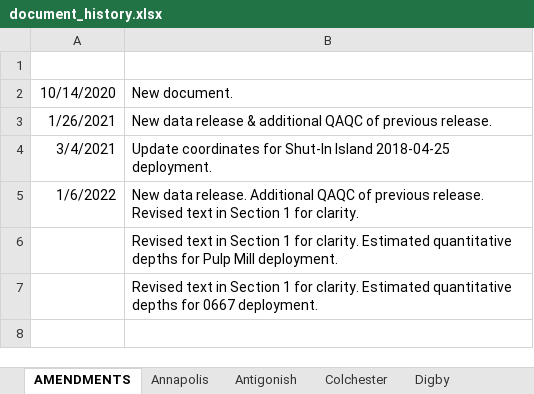
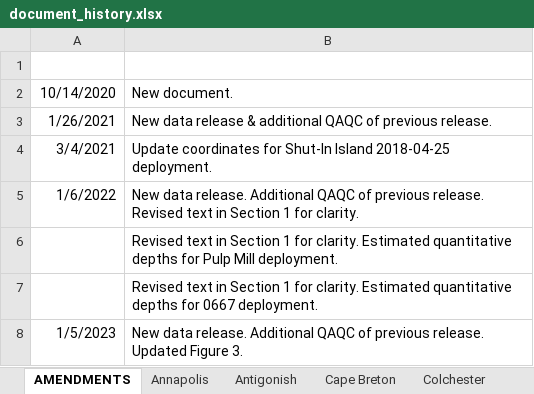
Before and after one commit to dempsey-CMAR/County-Reports, an Excel workbook: document_history.xlsx, sheet AMENDMENTS, drawn as a sheet; values as stored, in another font and other column widths than the file's, no borders; the diff names each change by its address in the sheet, - before the commit and + after, or states it on an @@ line.

```diff
--- a/document_history.xlsx (sheet AMENDMENTS)
+++ b/document_history.xlsx (sheet AMENDMENTS)
+sheet tab: Cape Breton
+row 8: 1/5/2023 | New data release. Additional QAQC of previous release. Updated Figure 3.
```
Also changed, not shown: sheet Queens, sheet Colchester, sheet Antigonish, sheet Pictou, sheet Richmond, sheet Lunenburg, 7 more sheets, other sheet tabs, 8 other files.
